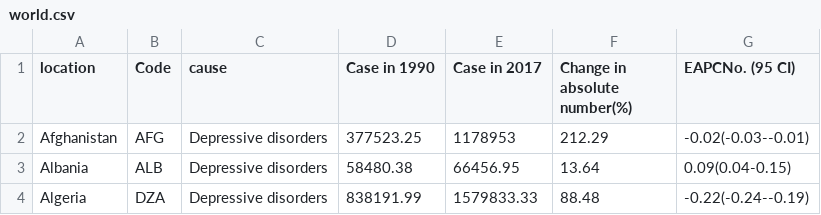
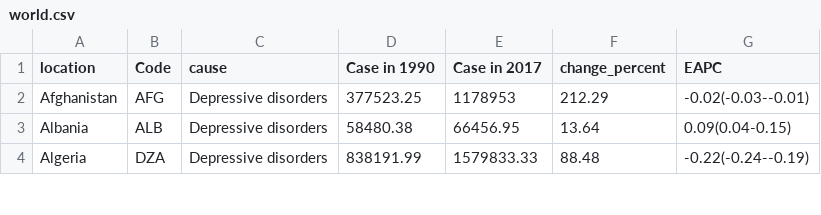
Before and after one commit to liu3388111/Group-work, a CSV file: world.csv, drawn as a sheet; only a part is shown.

Commit message:
Update world.csv

```diff
--- a/world.csv
+++ b/world.csv
@@ -1,2 +1,2 @@
-location,Code,cause,Case in 1990,Case in 2017,Change in absolute number(%),EAPCNo. (95 CI)
+location,Code,cause,Case in 1990,Case in 2017,change_percent,EAPC
 Afghanistan,AFG,Depressive disorders,377523.25,1178953,212.29,-0.02(-0.03--0.01)
```
